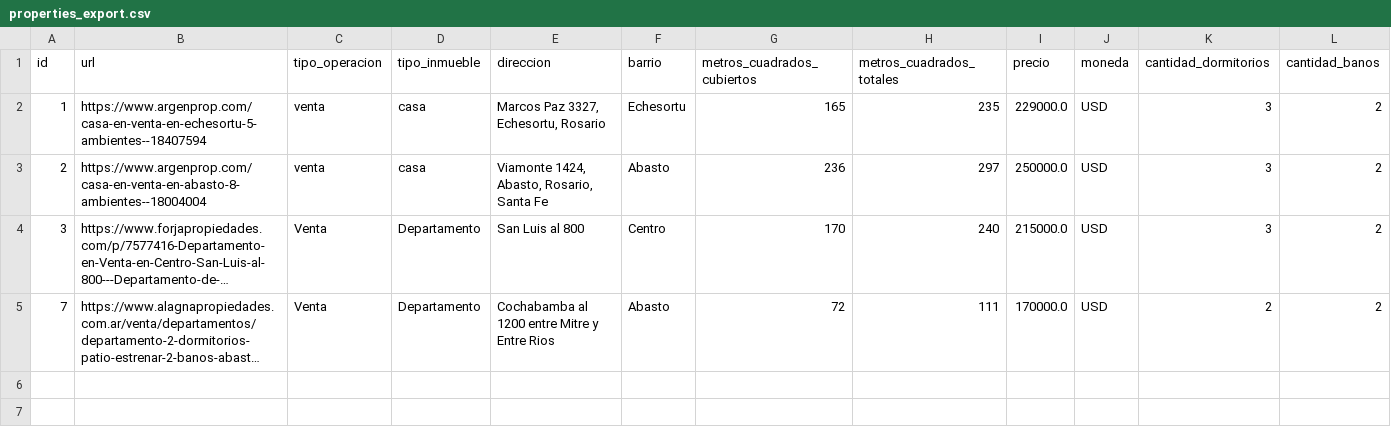
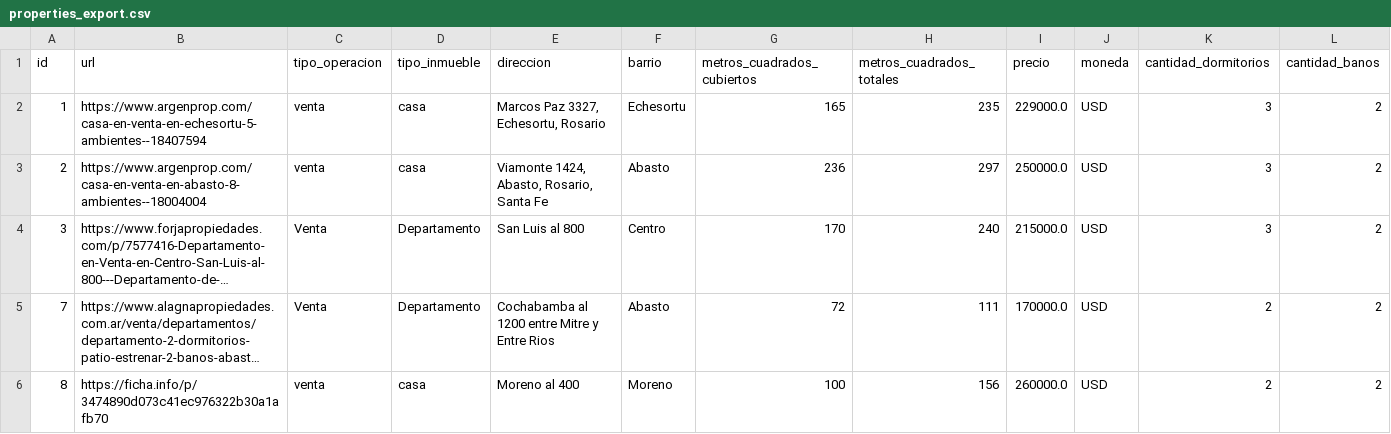
Before and after one commit to rolaseba/web-house-scraper, a CSV file: data/properties_export.csv, drawn as a sheet; only a part is shown; long unchanged cells end in …; rows hold the shown columns only; the diff names each change by its address in the sheet, - before the commit and + after, or states it on an @@ line.

Commit message:
chore: data update

```diff
--- a/data/properties_export.csv
+++ b/data/properties_export.csv
+row 6: 8 | https://ficha.info/p/3474890d073c41ec976322b30a1afb70 | venta | casa | Moreno al 400 | Moreno | 100 | 156 | 260000.0 | USD | 2 | 2
```
Also changed, not shown: docs/properties_export.csv, 1 other file.
